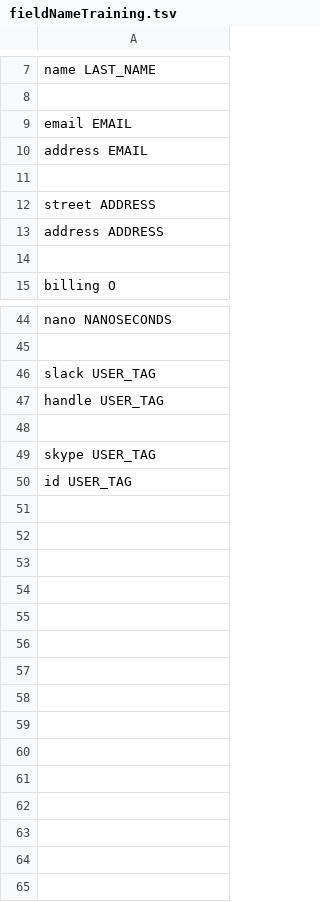
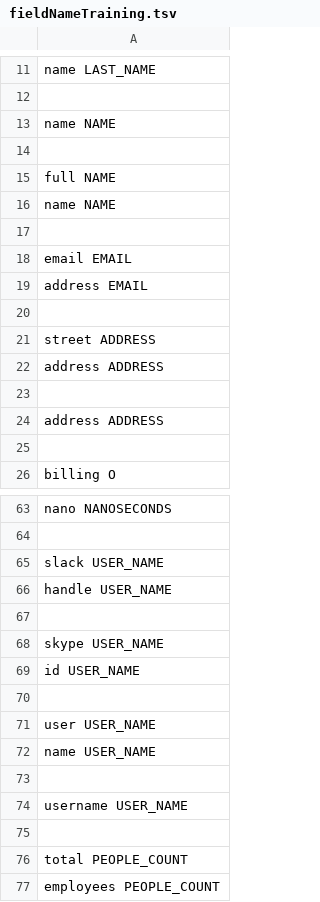
Before and after one commit to tobiasgadsby/proto-test, a TSV file: src/main/resources/fieldNameTraining.tsv, drawn as a sheet; only a part is shown, gaps mark what is left out; the diff covers the shown part only.

```diff
--- a/src/main/resources/fieldNameTraining.tsv
+++ b/src/main/resources/fieldNameTraining.tsv
@@ -8,2 +12,7 @@ name      LAST_NAME
 
+name    NAME
+
+full    NAME
+name    NAME
+
 email     EMAIL
@@ -12 +21,3 @@ address   EMAIL
 street    ADDRESS
+address   ADDRESS
+
@@ -45,6 +64,14 @@ nano   NANOSECONDS
 
-slack   USER_TAG
-handle  USER_TAG
+slack   USER_NAME
+handle  USER_NAME
 
-skype   USER_TAG
-id      USER_TAG
+skype   USER_NAME
+id      USER_NAME
+
+user    USER_NAME
+name    USER_NAME
+
+username    USER_NAME
+
+total   PEOPLE_COUNT
+employees   PEOPLE_COUNT
```
Also changed, not shown: 12 added rows and 3 edited cells elsewhere in this file, 6 other files.
